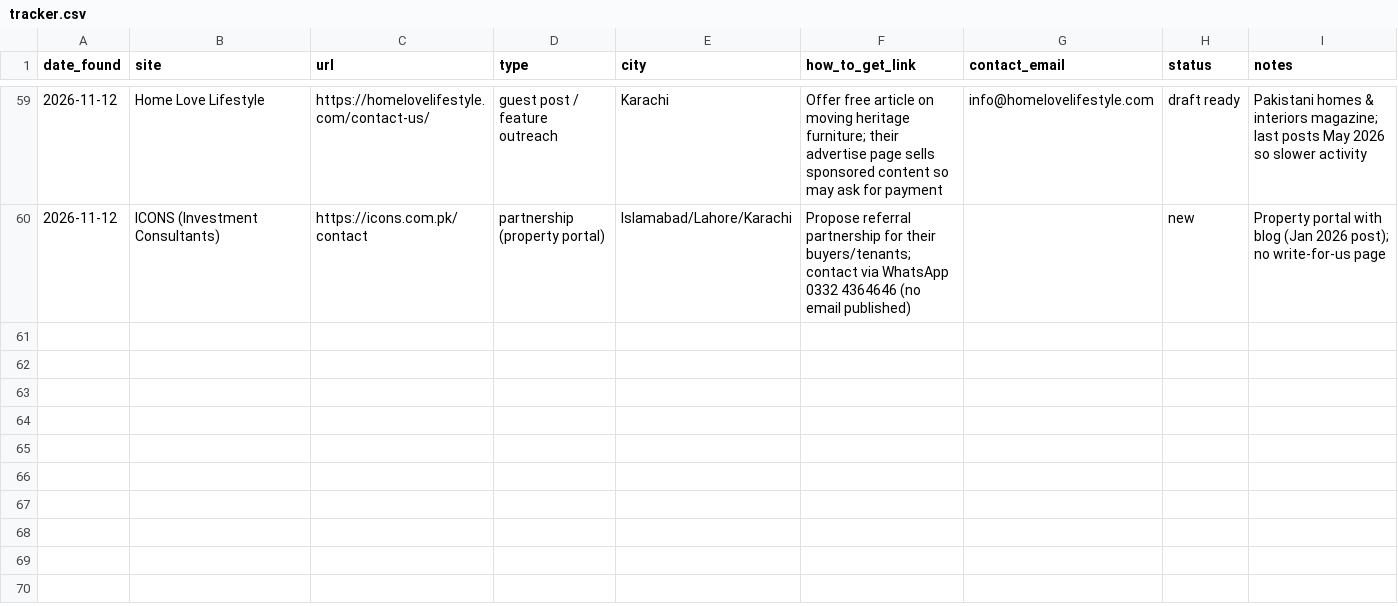
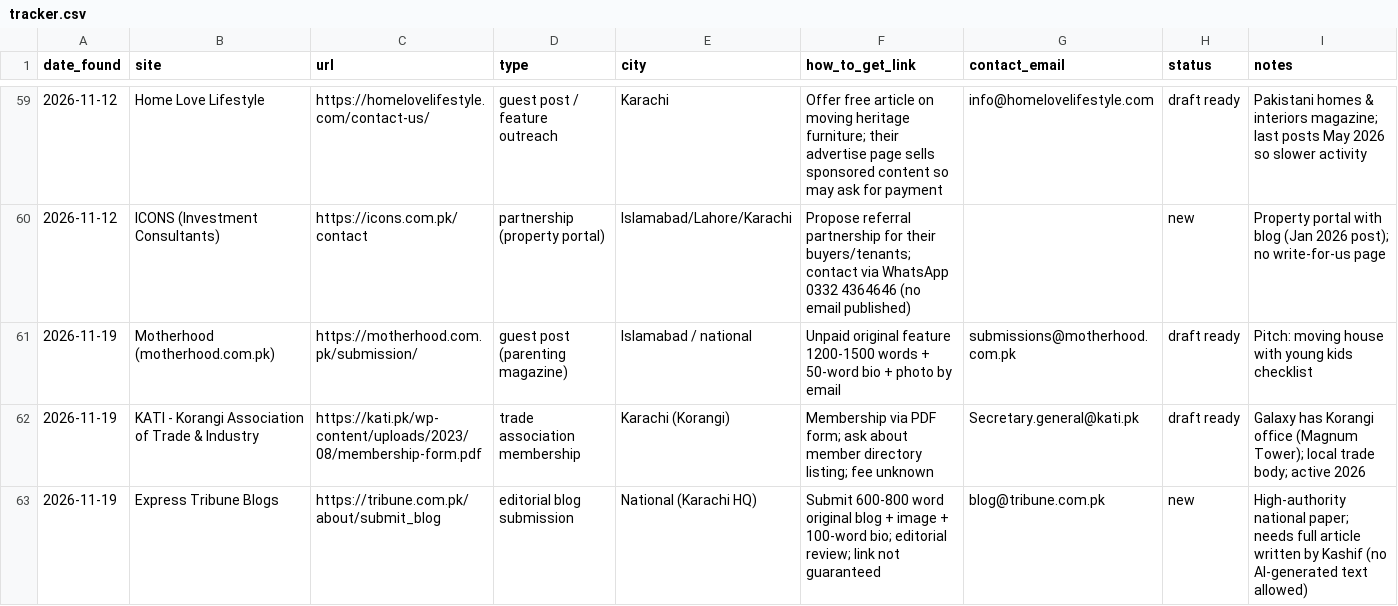
Before and after one commit to kashipirzada-pixel/galaxymovers-social, a CSV file: backlinks/tracker.csv, drawn as a sheet; only a part is shown, gaps mark what is left out.

```diff
--- a/backlinks/tracker.csv
+++ b/backlinks/tracker.csv
@@ -60 +60,4 @@ date_found,site,url,type,city,how_to_get_link,contact_email,status,notes
 2026-11-12,ICONS (Investment Consultants),https://icons.com.pk/contact,partnership (property portal),Islamabad/Lahore/Karachi,Propose referral partnership for their buyers/tenants; contact via WhatsApp 0332 4364646 (no email published),,new,Property portal with blog (Jan 2026 post); no write-for-us page
+2026-11-19,Motherhood (motherhood.com.pk),https://motherhood.com.pk/submission/,guest post (parenting magazine),Islamabad / national,Unpaid original feature 1200-1500 words + 50-word bio + photo by email,submissions@motherhood.com.pk,draft ready,Pitch: moving house with young kids checklist
+2026-11-19,KATI - Korangi Association of Trade & Industry,https://kati.pk/wp-content/uploads/2023/08/membership-form.pdf,trade association membership,Karachi (Korangi),Membership via PDF form; ask about member directory listing; fee unknown,Secretary.general@kati.pk,draft ready,Galaxy has Korangi office (Magnum Tower); local trade body; active 2026
+2026-11-19,Express Tribune Blogs,https://tribune.com.pk/about/submit_blog,editorial blog submission,National (Karachi HQ),Submit 600-800 word original blog + image + 100-word bio; editorial review; link not guaranteed,blog@tribune.com.pk,new,High-authority national paper; needs full article written by Kashif (no AI-generated text allowed)
```
